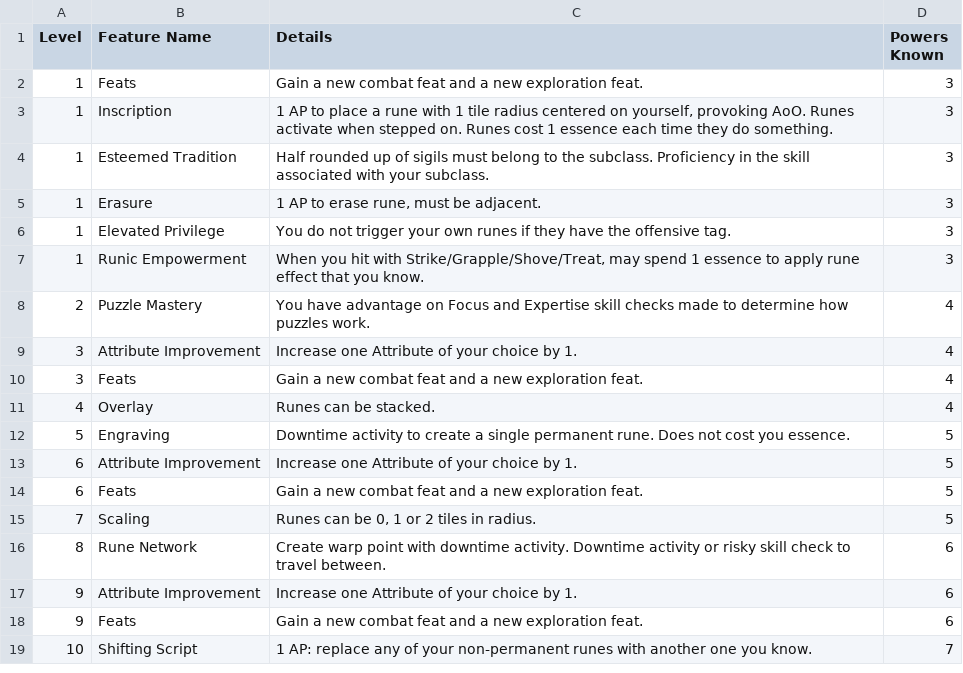
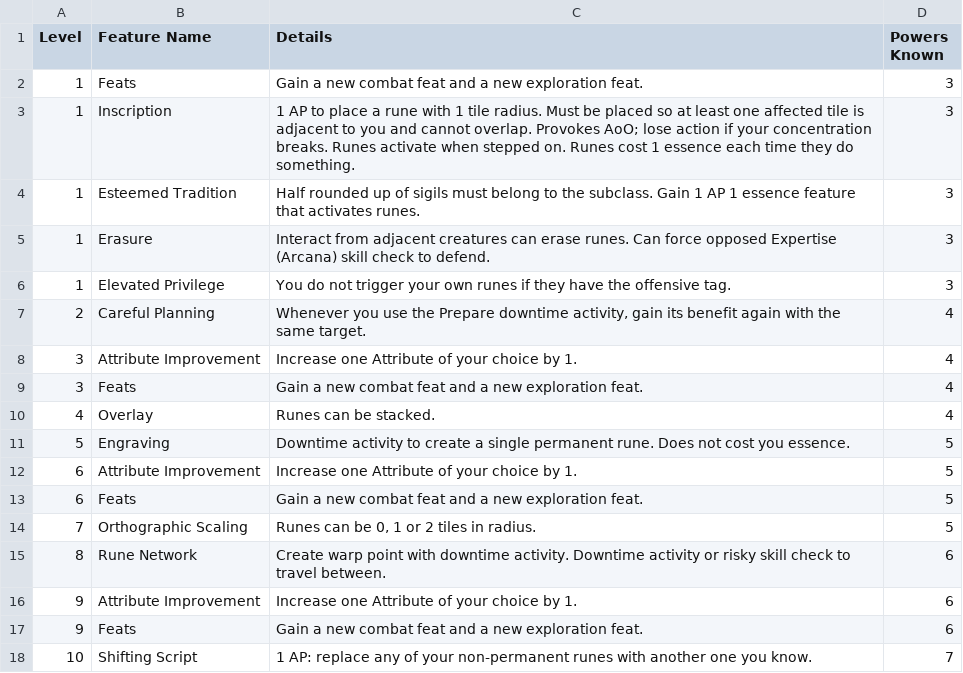
Before and after one commit to Leafwing-Studios/fonts-of-power, a CSV file: docs/src/character-options/classes/runescribe/features.csv, drawn as a sheet.

Commit message:
Runescribe combat feats

```diff
--- a/docs/src/character-options/classes/runescribe/features.csv
+++ b/docs/src/character-options/classes/runescribe/features.csv
@@ -2,8 +2,7 @@
 "1","Feats","Gain a new combat feat and a new exploration feat.","3"
-"1","Inscription","1 AP to place a rune with 1 tile radius centered on yourself, provoking AoO. Runes activate when stepped on. Runes cost 1 essence each time they do something.","3"
-"1","Esteemed Tradition","Half rounded up of sigils must belong to the subclass. Proficiency in the skill associated with your subclass.","3"
-"1","Erasure","1 AP to erase rune, must be adjacent.","3"
+"1","Inscription","1 AP to place a rune with 1 tile radius. Must be placed so at least one affected tile is adjacent to you and cannot overlap. Provokes AoO; lose action if your concentration breaks. Runes activate when stepped on. Runes cost 1 essence each time they do something. ","3"
+"1","Esteemed Tradition","Half rounded up of sigils must belong to the subclass. Gain 1 AP 1 essence feature that activates runes.","3"
+"1","Erasure","Interact from adjacent creatures can erase runes. Can force opposed Expertise (Arcana) skill check to defend.","3"
 "1","Elevated Privilege","You do not trigger your own runes if they have the offensive tag.","3"
-"1","Runic Empowerment","When you hit with Strike/Grapple/Shove/Treat, may spend 1 essence to apply rune effect that you know.","3"
-"2","Puzzle Mastery","You have advantage on Focus and Expertise skill checks made to determine how puzzles work.","4"
+"2","Careful Planning","Whenever you use the Prepare downtime activity, gain its benefit again with the same target. ","4"
 "3","Attribute Improvement","Increase one Attribute of your choice by 1.","4"
@@ -14,3 +13,3 @@
 "6","Feats","Gain a new combat feat and a new exploration feat.","5"
-"7","Scaling","Runes can be 0, 1 or 2 tiles in radius.","5"
+"7","Orthographic Scaling","Runes can be 0, 1 or 2 tiles in radius.","5"
 "8","Rune Network","Create warp point with downtime activity. Downtime activity or risky skill check to travel between.","6"
```
Also changed, not shown: 2 other files.
